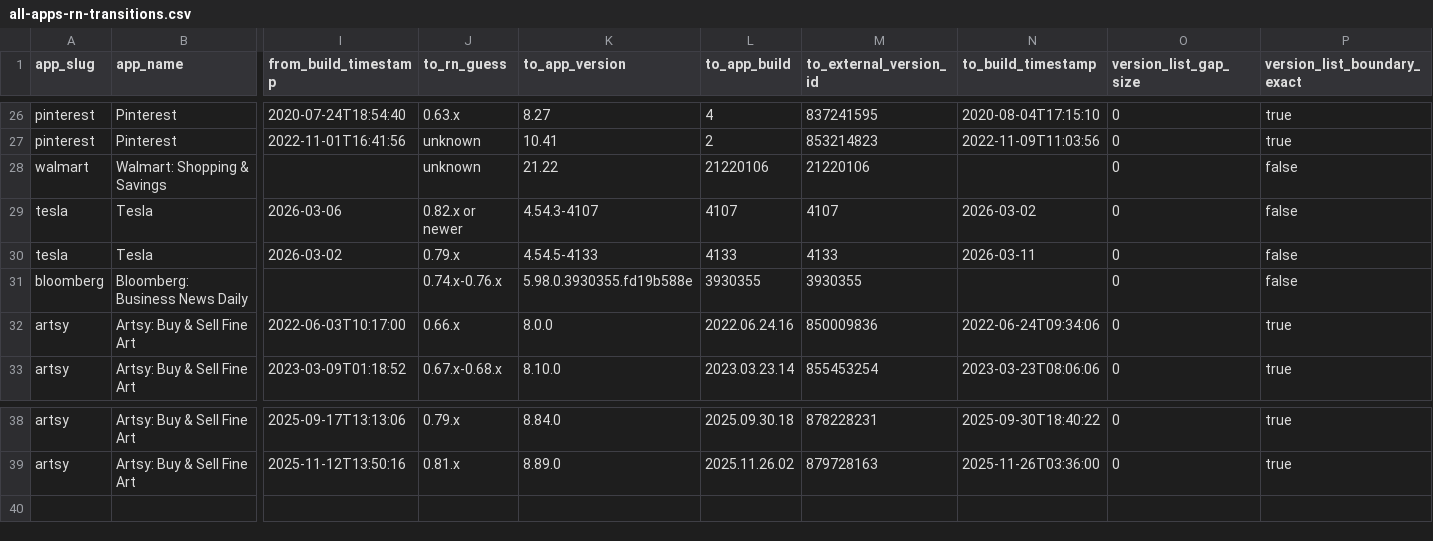
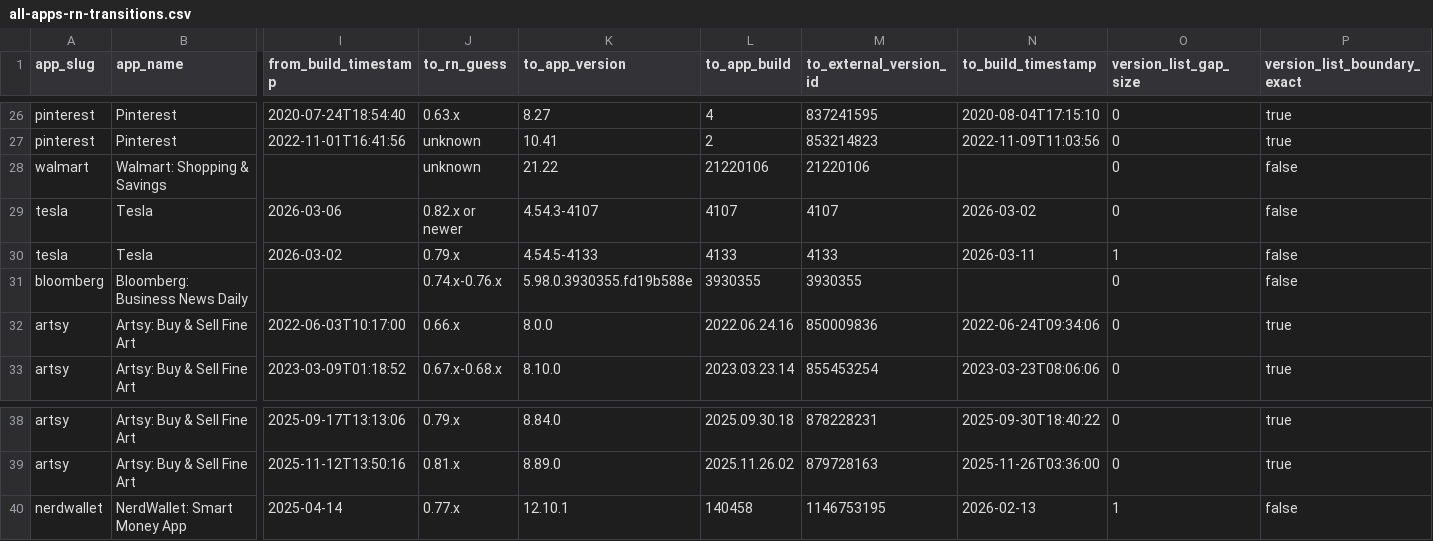
Before and after one commit to wowlocal/rn, a CSV file: reports/all-apps-rn-transitions.csv, drawn as a sheet; only a part is shown, gaps mark what is left out; rows hold the shown columns only; the diff names each change by its address in the sheet, - before the commit and + after, or states it on an @@ line.

```diff
--- a/reports/all-apps-rn-transitions.csv
+++ b/reports/all-apps-rn-transitions.csv
-O30 (version_list_gap_size): 0
+O30 (version_list_gap_size): 1
+row 40: nerdwallet | NerdWallet: Smart Money App | 2025-04-14 | 0.77.x | 12.10.1 | 140458 | 1146753195 | 2026-02-13 | 1 | false
```
Also changed, not shown: reports/all-apps-rn-timeline.csv, 15 other files.
